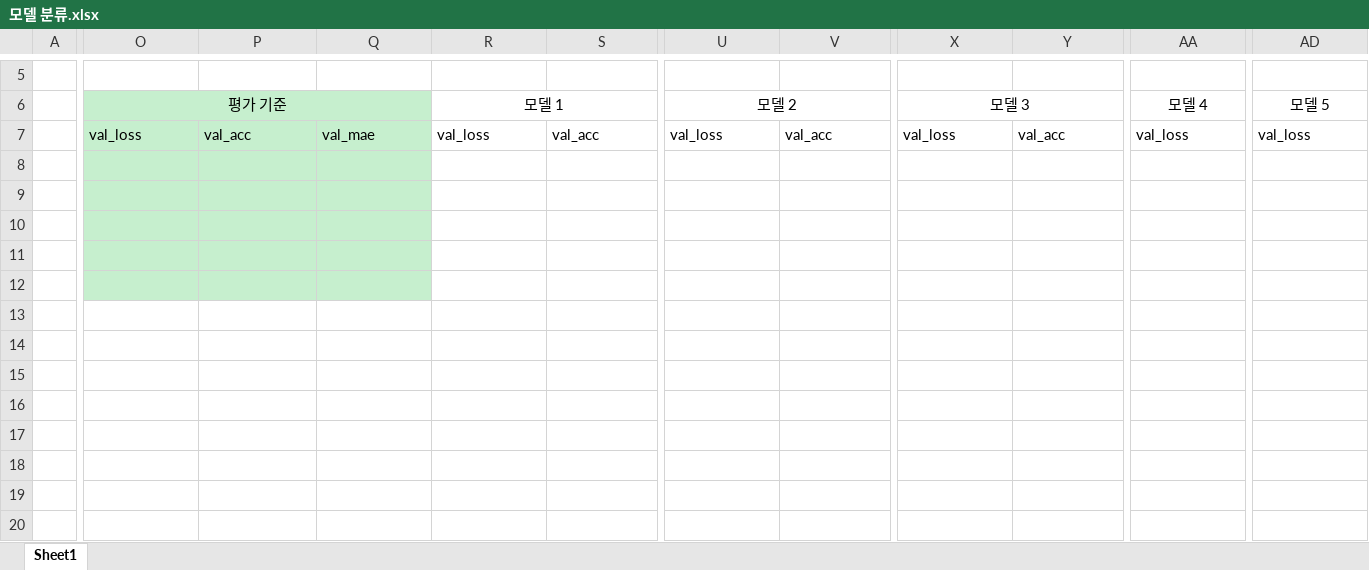
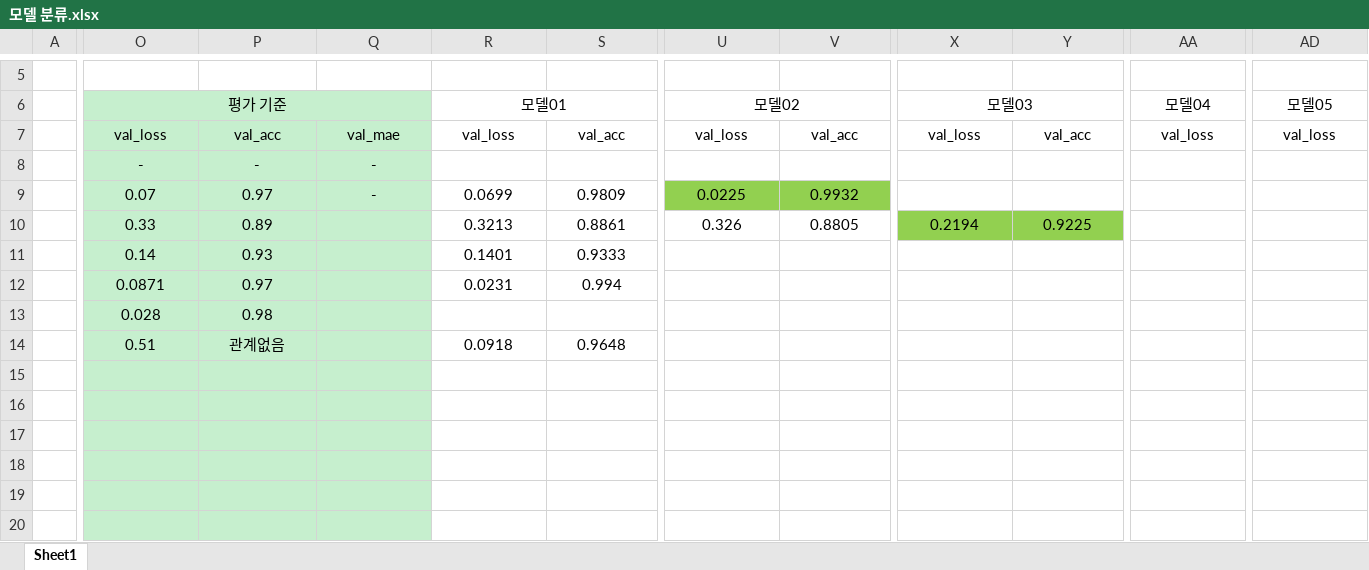
Before and after one commit to Sangtaek-Lee/TIL, an Excel workbook: Personal/Tensorflow_Certificate/모델 분류.xlsx, sheet Sheet1, drawn as a sheet; only a part is shown, gaps mark what is left out; values as stored, in another font and other column widths than the file's, no borders; removed rows and columns are numbered as before the commit, all else as after; rows hold the shown columns only; the diff covers the shown part only; the diff names each change by its address in the sheet, - before the commit and + after, or states it on an @@ line.

```diff
--- a/Personal/Tensorflow_Certificate/모델 분류.xlsx (sheet Sheet1)
+++ b/Personal/Tensorflow_Certificate/모델 분류.xlsx (sheet Sheet1)
-R6: 모델 1
+R6: 모델01
-U6: 모델 2
+U6: 모델02
-X6: 모델 3
+X6: 모델03
-AA6: 모델 4
+AA6: 모델04
-AD6: 모델 5
+AD6: 모델05
-O7:AD7 alignment: left
+O7:AD7 alignment: center
-row 8: (empty)
-row 9: (empty)
-row 10: (empty)
-row 11: (empty)
-row 12: (empty)
+row 8:  | - | - | -
+row 9:  | 0.07 | 0.97 | - | 0.0699 | 0.9809 | 0.0225 | 0.9932
+row 10:  | 0.33 | 0.89 |  | 0.3213 | 0.8861 | 0.326 | 0.8805 | 0.2194 | 0.9225
+row 11:  | 0.14 | 0.93 |  | 0.1401 | 0.9333
+row 12:  | 0.0871 | 0.97 |  | 0.0231 | 0.994
+row 13:  | 0.028 | 0.98
+row 14:  | 0.51 | 관계없음 |  | 0.0918 | 0.9648
+row 15: (empty)
+row 16: (empty)
+row 17: (empty)
+row 18: (empty)
+row 19: (empty)
+row 20: (empty)
```
Also changed, not shown: cell formats elsewhere in this sheet, 1 other file.
